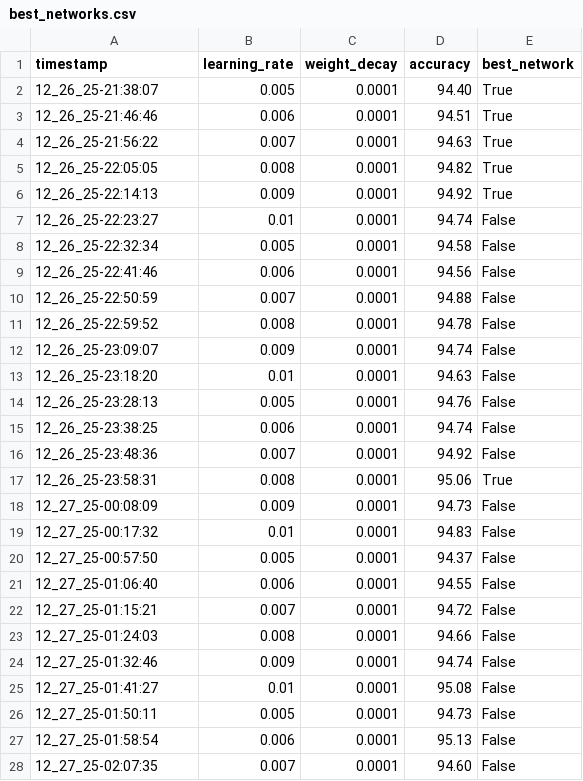
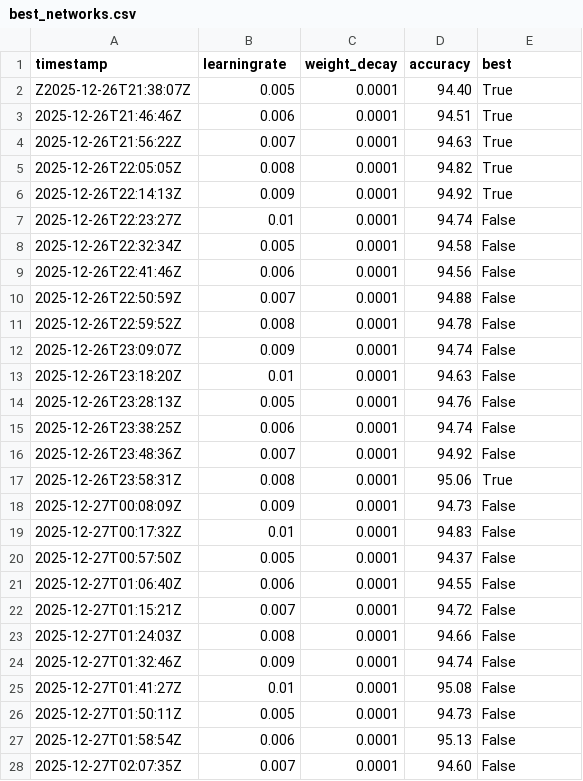
Before and after one commit to IkQxzi/mnist-from-scratch, a CSV file: logs/best_networks.csv, drawn as a sheet; only a part is shown; the diff covers the shown part only.

```diff
--- a/logs/best_networks.csv
+++ b/logs/best_networks.csv
@@ -1,28 +1,28 @@
-timestamp,learning_rate,weight_decay,accuracy,best_network
-12_26_25-21:38:07,0.005,0.0001,94.40,True
-12_26_25-21:46:46,0.006,0.0001,94.51,True
-12_26_25-21:56:22,0.007,0.0001,94.63,True
-12_26_25-22:05:05,0.008,0.0001,94.82,True
-12_26_25-22:14:13,0.009,0.0001,94.92,True
-12_26_25-22:23:27,0.01,0.0001,94.74,False
-12_26_25-22:32:34,0.005,0.0001,94.58,False
-12_26_25-22:41:46,0.006,0.0001,94.56,False
-12_26_25-22:50:59,0.007,0.0001,94.88,False
-12_26_25-22:59:52,0.008,0.0001,94.78,False
-12_26_25-23:09:07,0.009,0.0001,94.74,False
-12_26_25-23:18:20,0.01,0.0001,94.63,False
-12_26_25-23:28:13,0.005,0.0001,94.76,False
-12_26_25-23:38:25,0.006,0.0001,94.74,False
-12_26_25-23:48:36,0.007,0.0001,94.92,False
-12_26_25-23:58:31,0.008,0.0001,95.06,True
-12_27_25-00:08:09,0.009,0.0001,94.73,False
-12_27_25-00:17:32,0.01,0.0001,94.83,False
-12_27_25-00:57:50,0.005,0.0001,94.37,False
-12_27_25-01:06:40,0.006,0.0001,94.55,False
-12_27_25-01:15:21,0.007,0.0001,94.72,False
-12_27_25-01:24:03,0.008,0.0001,94.66,False
-12_27_25-01:32:46,0.009,0.0001,94.74,False
-12_27_25-01:41:27,0.01,0.0001,95.08,False
-12_27_25-01:50:11,0.005,0.0001,94.73,False
-12_27_25-01:58:54,0.006,0.0001,95.13,False
-12_27_25-02:07:35,0.007,0.0001,94.60,False
+timestamp,learningrate,weight_decay,accuracy,best
+Z2025-12-26T21:38:07Z,0.005,0.0001,94.40,True
+2025-12-26T21:46:46Z,0.006,0.0001,94.51,True
+2025-12-26T21:56:22Z,0.007,0.0001,94.63,True
+2025-12-26T22:05:05Z,0.008,0.0001,94.82,True
+2025-12-26T22:14:13Z,0.009,0.0001,94.92,True
+2025-12-26T22:23:27Z,0.01,0.0001,94.74,False
+2025-12-26T22:32:34Z,0.005,0.0001,94.58,False
+2025-12-26T22:41:46Z,0.006,0.0001,94.56,False
+2025-12-26T22:50:59Z,0.007,0.0001,94.88,False
+2025-12-26T22:59:52Z,0.008,0.0001,94.78,False
+2025-12-26T23:09:07Z,0.009,0.0001,94.74,False
+2025-12-26T23:18:20Z,0.01,0.0001,94.63,False
+2025-12-26T23:28:13Z,0.005,0.0001,94.76,False
+2025-12-26T23:38:25Z,0.006,0.0001,94.74,False
+2025-12-26T23:48:36Z,0.007,0.0001,94.92,False
+2025-12-26T23:58:31Z,0.008,0.0001,95.06,True
+2025-12-27T00:08:09Z,0.009,0.0001,94.73,False
+2025-12-27T00:17:32Z,0.01,0.0001,94.83,False
+2025-12-27T00:57:50Z,0.005,0.0001,94.37,False
+2025-12-27T01:06:40Z,0.006,0.0001,94.55,False
+2025-12-27T01:15:21Z,0.007,0.0001,94.72,False
+2025-12-27T01:24:03Z,0.008,0.0001,94.66,False
+2025-12-27T01:32:46Z,0.009,0.0001,94.74,False
+2025-12-27T01:41:27Z,0.01,0.0001,95.08,False
+2025-12-27T01:50:11Z,0.005,0.0001,94.73,False
+2025-12-27T01:58:54Z,0.006,0.0001,95.13,False
+2025-12-27T02:07:35Z,0.007,0.0001,94.60,False
```
Also changed, not shown: 67 edited cells elsewhere in this file, 5 other files.
